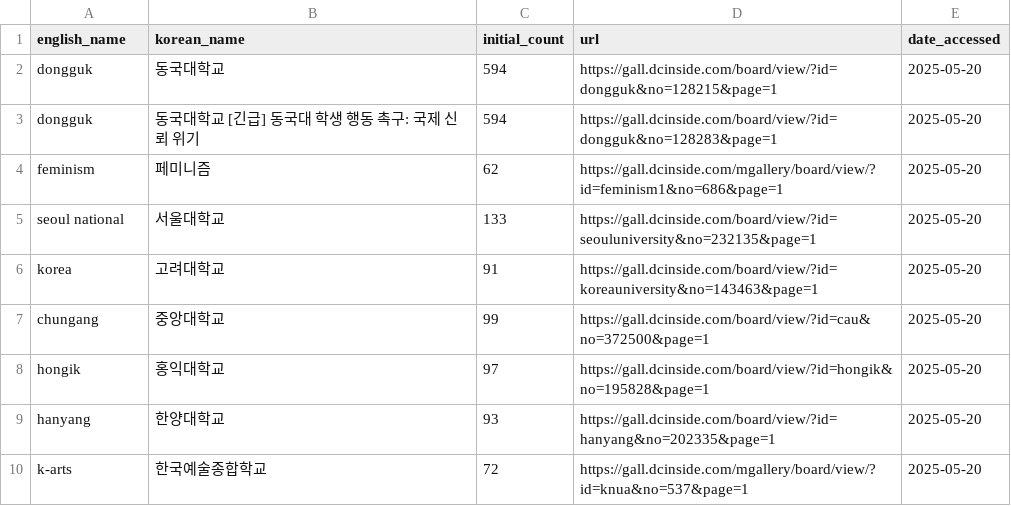
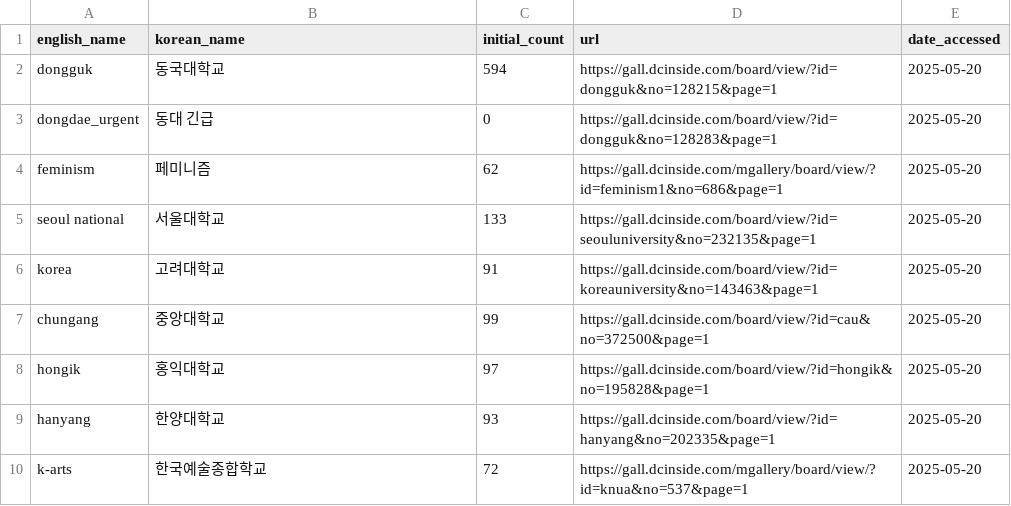
Before and after one commit to Gender-Watchdog/metoo2025_dashboard, a CSV file: sources/dc_inside_post_urls.csv, drawn as a sheet; only a part is shown; removed rows and columns are numbered as before the commit, all else as after; the diff names each change by its address in the sheet, - before the commit and + after, or states it on an @@ line.

Commit message:
Update dc_inside_post_urls.csv to replace the urgent Dongguk University entry with a new identifier and reset the initial count to zero.

```diff
--- a/sources/dc_inside_post_urls.csv
+++ b/sources/dc_inside_post_urls.csv
-row 3: dongguk | 동국대학교 [긴급] 동국대 학생 행동 촉구: 국제 신뢰 위기 | 594 | https://gall.dcinside.com/board/view/?id=dongguk&no=128283&page=1 | 2025-05-20
+row 3: dongdae_urgent | 동대 긴급 | 0 | https://gall.dcinside.com/board/view/?id=dongguk&no=128283&page=1 | 2025-05-20
```
